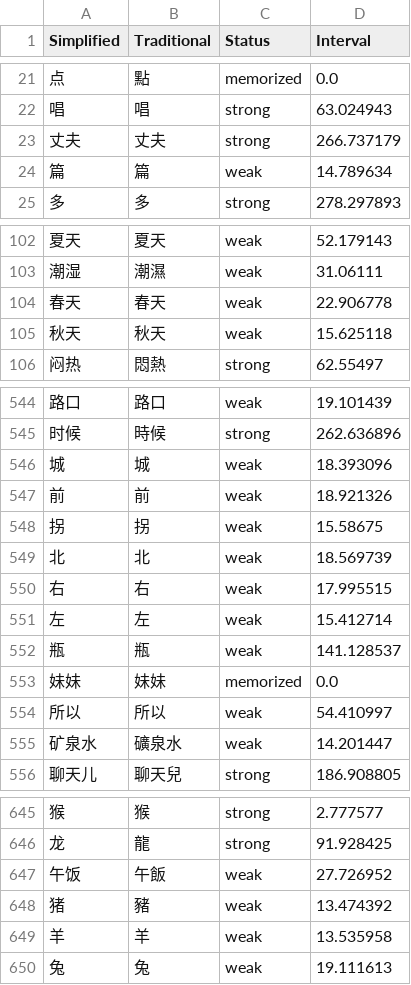
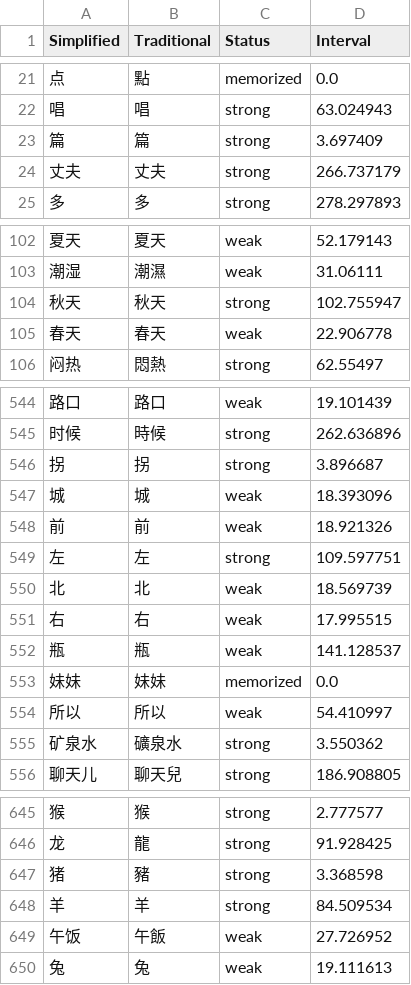
Before and after one commit to MattKleinsmith/chinese-audio-flashcards, a CSV file: site/data/user/hackchinese.csv, drawn as a sheet; only a part is shown, gaps mark what is left out; removed rows and columns are numbered as before the commit, all else as after; the diff covers the shown part only; the diff names each change by its address in the sheet, - before the commit and + after, or states it on an @@ line.

```diff
--- a/site/data/user/hackchinese.csv
+++ b/site/data/user/hackchinese.csv
+row 23: 篇 | 篇 | strong | 3.697409
-row 24: 篇 | 篇 | weak | 14.789634
+row 104: 秋天 | 秋天 | strong | 102.755947
-row 105: 秋天 | 秋天 | weak | 15.625118
+row 546: 拐 | 拐 | strong | 3.896687
-row 548: 拐 | 拐 | weak | 15.58675
+row 549: 左 | 左 | strong | 109.597751
-row 551: 左 | 左 | weak | 15.412714
-C555 (Status): weak
+C555 (Status): strong
-D555 (Interval): 14.201447
+D555 (Interval): 3.550362
+row 647: 猪 | 豬 | strong | 3.368598
+row 648: 羊 | 羊 | strong | 84.509534
-row 648: 猪 | 豬 | weak | 13.474392
-row 649: 羊 | 羊 | weak | 13.535958
```
Also changed, not shown: 3 added rows, 3 removed rows and 37 edited cells elsewhere in this file, 1 other file.
